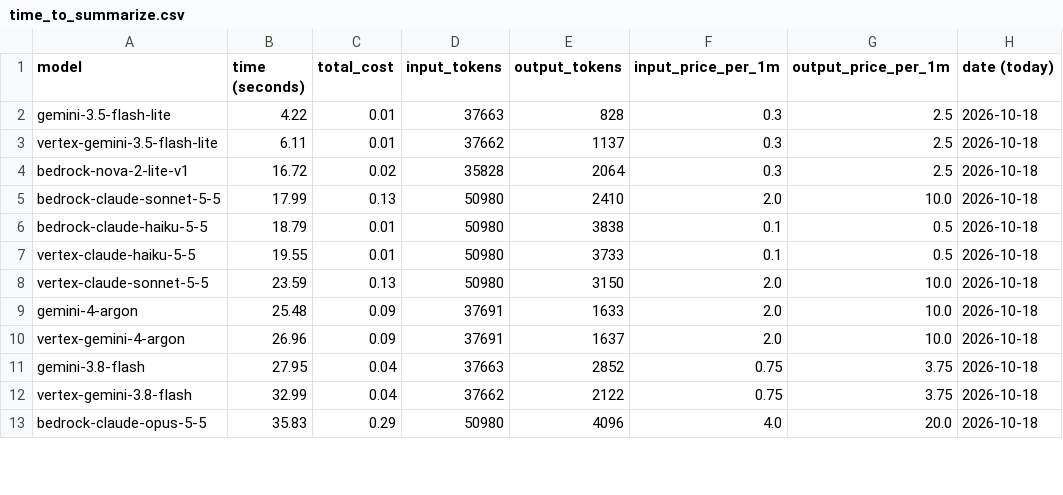
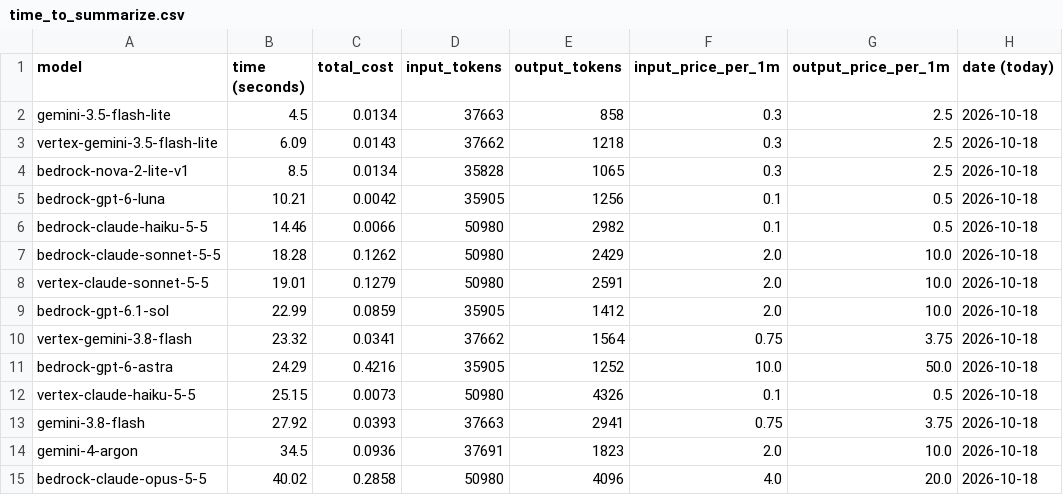
Before and after one commit to DoIT-Artificial-Intelligence/youtube-to-docs, a CSV file: docs/assets/time_to_summarize.csv, drawn as a sheet; only a part is shown; the diff covers the shown part only.

```diff
--- a/docs/assets/time_to_summarize.csv
+++ b/docs/assets/time_to_summarize.csv
@@ -1,13 +1,15 @@
 model,time (seconds),total_cost,input_tokens,output_tokens,input_price_per_1m,output_price_per_1m,date (today)
-gemini-3.5-flash-lite,4.22,0.01,37663,828,0.3,2.5,2026-10-18
-vertex-gemini-3.5-flash-lite,6.11,0.01,37662,1137,0.3,2.5,2026-10-18
-bedrock-nova-2-lite-v1,16.72,0.02,35828,2064,0.3,2.5,2026-10-18
-bedrock-claude-sonnet-5-5,17.99,0.13,50980,2410,2.0,10.0,2026-10-18
-bedrock-claude-haiku-5-5,18.79,0.01,50980,3838,0.1,0.5,2026-10-18
-vertex-claude-haiku-5-5,19.55,0.01,50980,3733,0.1,0.5,2026-10-18
-vertex-claude-sonnet-5-5,23.59,0.13,50980,3150,2.0,10.0,2026-10-18
-gemini-4-argon,25.48,0.09,37691,1633,2.0,10.0,2026-10-18
-vertex-gemini-4-argon,26.96,0.09,37691,1637,2.0,10.0,2026-10-18
-gemini-3.8-flash,27.95,0.04,37663,2852,0.75,3.75,2026-10-18
-vertex-gemini-3.8-flash,32.99,0.04,37662,2122,0.75,3.75,2026-10-18
-bedrock-claude-opus-5-5,35.83,0.29,50980,4096,4.0,20.0,2026-10-18
+gemini-3.5-flash-lite,4.5,0.0134,37663,858,0.3,2.5,2026-10-18
+vertex-gemini-3.5-flash-lite,6.09,0.0143,37662,1218,0.3,2.5,2026-10-18
+bedrock-nova-2-lite-v1,8.5,0.0134,35828,1065,0.3,2.5,2026-10-18
+bedrock-gpt-6-luna,10.21,0.0042,35905,1256,0.1,0.5,2026-10-18
+bedrock-claude-haiku-5-5,14.46,0.0066,50980,2982,0.1,0.5,2026-10-18
+bedrock-claude-sonnet-5-5,18.28,0.1262,50980,2429,2.0,10.0,2026-10-18
+vertex-claude-sonnet-5-5,19.01,0.1279,50980,2591,2.0,10.0,2026-10-18
+bedrock-gpt-6.1-sol,22.99,0.0859,35905,1412,2.0,10.0,2026-10-18
+vertex-gemini-3.8-flash,23.32,0.0341,37662,1564,0.75,3.75,2026-10-18
+bedrock-gpt-6-astra,24.29,0.4216,35905,1252,10.0,50.0,2026-10-18
+vertex-claude-haiku-5-5,25.15,0.0073,50980,4326,0.1,0.5,2026-10-18
+gemini-3.8-flash,27.92,0.0393,37663,2941,0.75,3.75,2026-10-18
+gemini-4-argon,34.5,0.0936,37691,1823,2.0,10.0,2026-10-18
+bedrock-claude-opus-5-5,40.02,0.2858,50980,4096,4.0,20.0,2026-10-18
```
Also changed, not shown: 1 added row and 3 edited cells elsewhere in this file, 3 other files.
